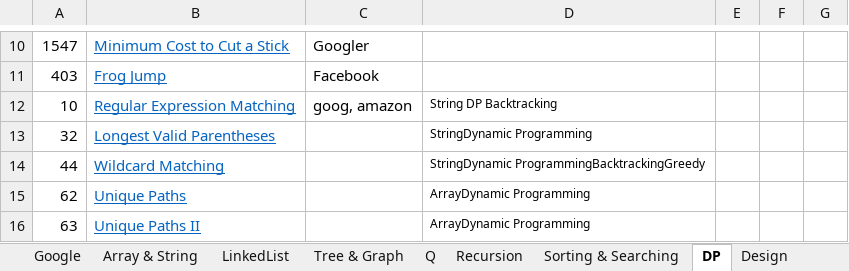
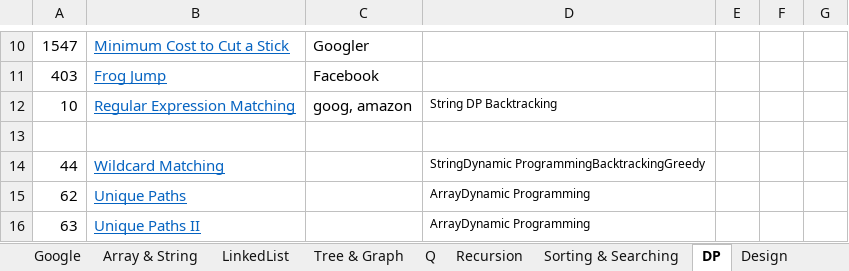
Before and after one commit to sudipp/DS-Algo, an Excel workbook: ConsoleApplication1/problems.xlsx, sheet DP, drawn as a sheet; only a part is shown, gaps mark what is left out; values as stored, in another font and other column widths than the file's, no borders; conditional formats not drawn; the diff names each change by its address in the sheet, - before the commit and + after, or states it on an @@ line.

```diff
--- a/ConsoleApplication1/problems.xlsx (sheet DP)
+++ b/ConsoleApplication1/problems.xlsx (sheet DP)
-row 13: 32 | Longest Valid Parentheses |  | StringDynamic Programming
+row 13: (empty)
```
Also changed, not shown: sheet Array & String, charts or pictures, 2 other files.
